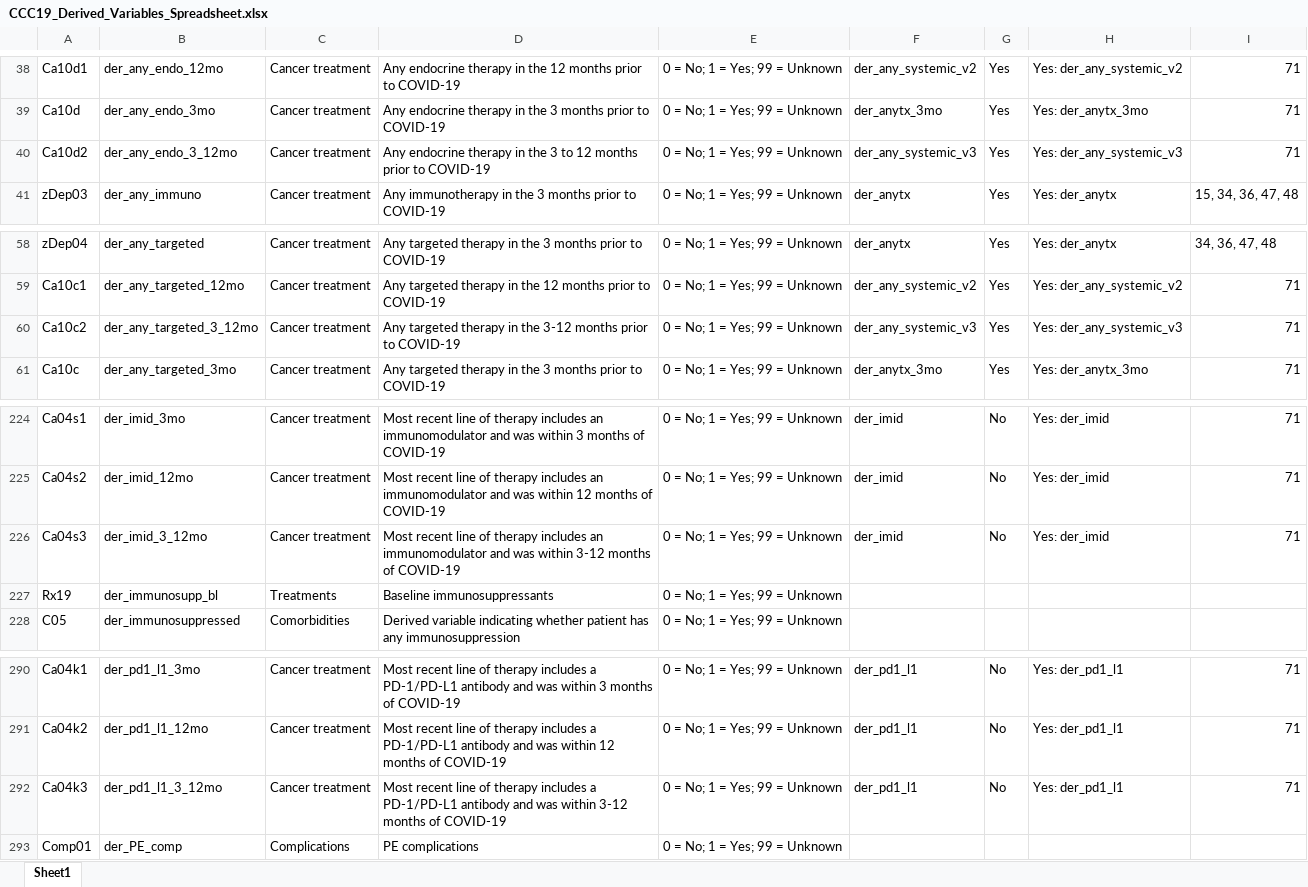
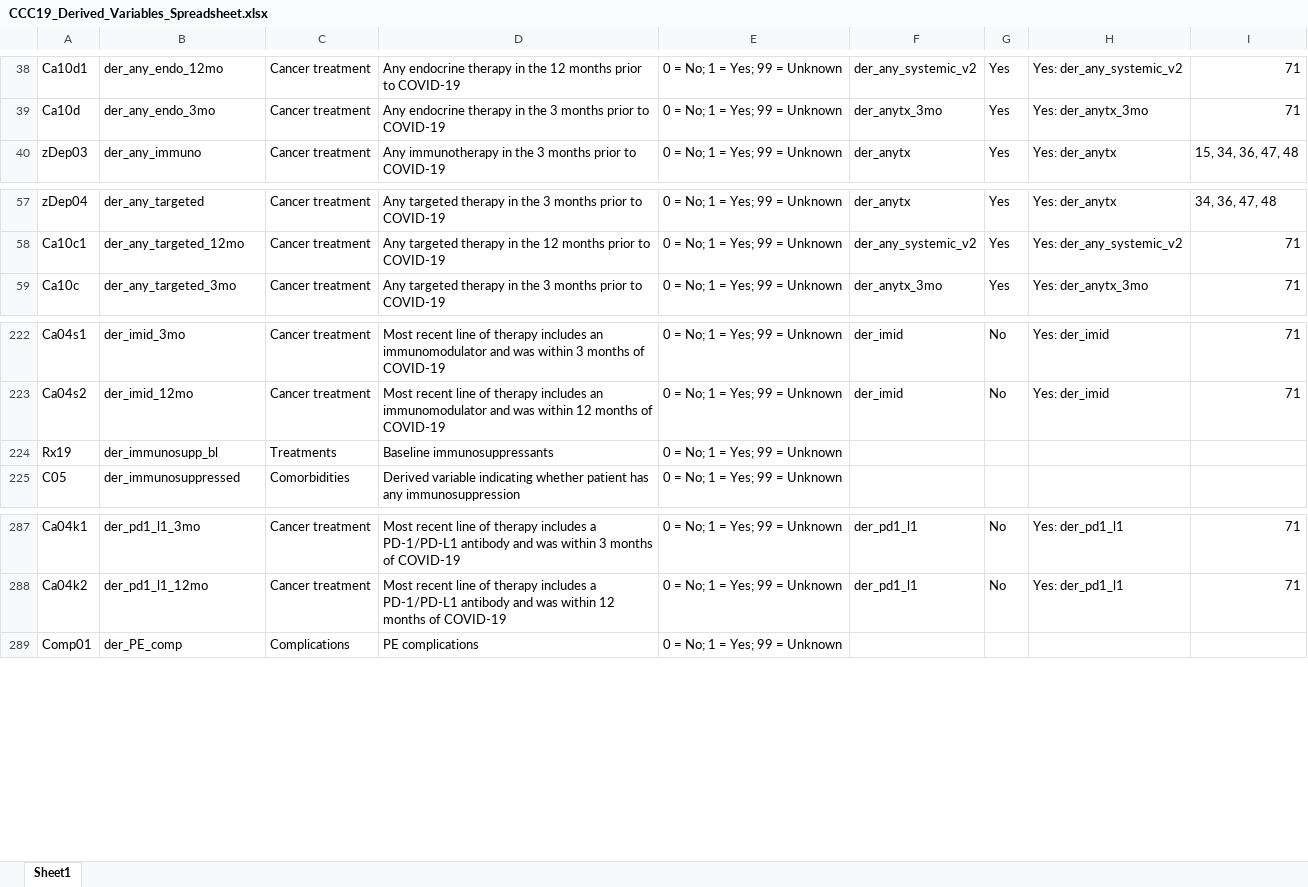
Before and after one commit to covidncancer/CCC19_dictionary, an Excel workbook: CCC19_Derived_Variables_Spreadsheet.xlsx, sheet Sheet1, drawn as a sheet; only a part is shown, gaps mark what is left out; values as stored, in another font and other column widths than the file's, no borders; table styles not drawn; the diff names each change by its address in the sheet, - before the commit and + after, or states it on an @@ line.

Commit message:
Remove 3-12 mo derived variables
Determined not to be useful, and not used in any analysis to date.

```diff
--- a/CCC19_Derived_Variables_Spreadsheet.xlsx (sheet Sheet1)
+++ b/CCC19_Derived_Variables_Spreadsheet.xlsx (sheet Sheet1)
-row 40: Ca10d2 | der_any_endo_3_12mo | Cancer treatment | Any endocrine therapy in the 3 to 12 months prior to COVID-19 | 0 = No; 1 = Yes; 99 = Unknown | der_any_systemic_v3 | Yes | Yes: der_any_systemic_v3 | 71
-row 60: Ca10c2 | der_any_targeted_3_12mo | Cancer treatment | Any targeted therapy in the 3-12 months prior to COVID-19 | 0 = No; 1 = Yes; 99 = Unknown | der_any_systemic_v3 | Yes | Yes: der_any_systemic_v3 | 71
-row 226: Ca04s3 | der_imid_3_12mo | Cancer treatment | Most recent line of therapy includes an immunomodulator and was within 3-12 months of COVID-19 | 0 = No; 1 = Yes; 99 = Unknown | der_imid | No | Yes: der_imid | 71
-row 292: Ca04k3 | der_pd1_l1_3_12mo | Cancer treatment | Most recent line of therapy includes a PD-1/PD-L1 antibody and was within 3-12 months of COVID-19 | 0 = No; 1 = Yes; 99 = Unknown | der_pd1_l1 | No | Yes: der_pd1_l1 | 71
```
Also changed, not shown: 1 other file.
